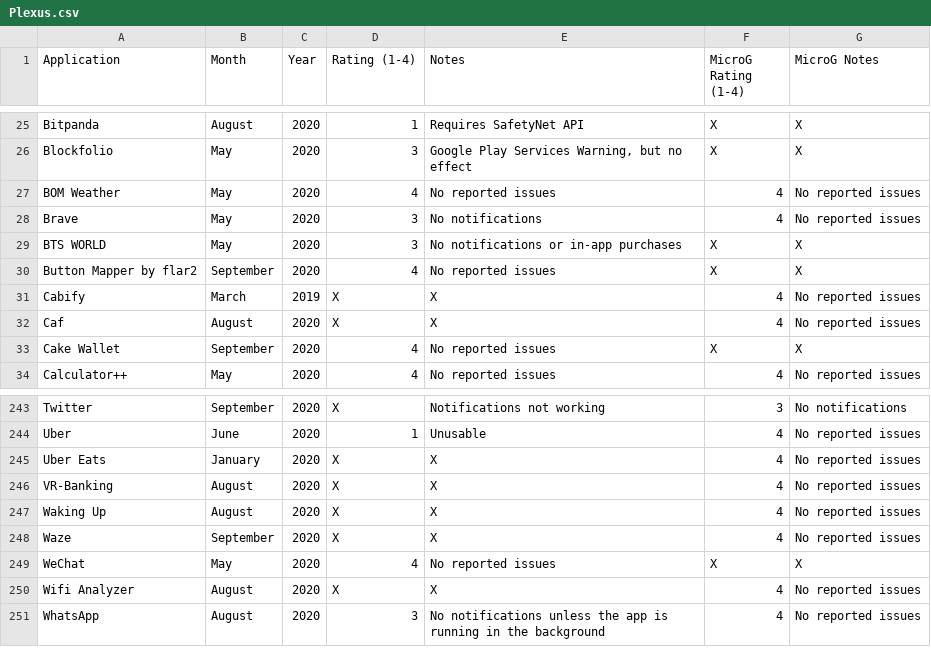
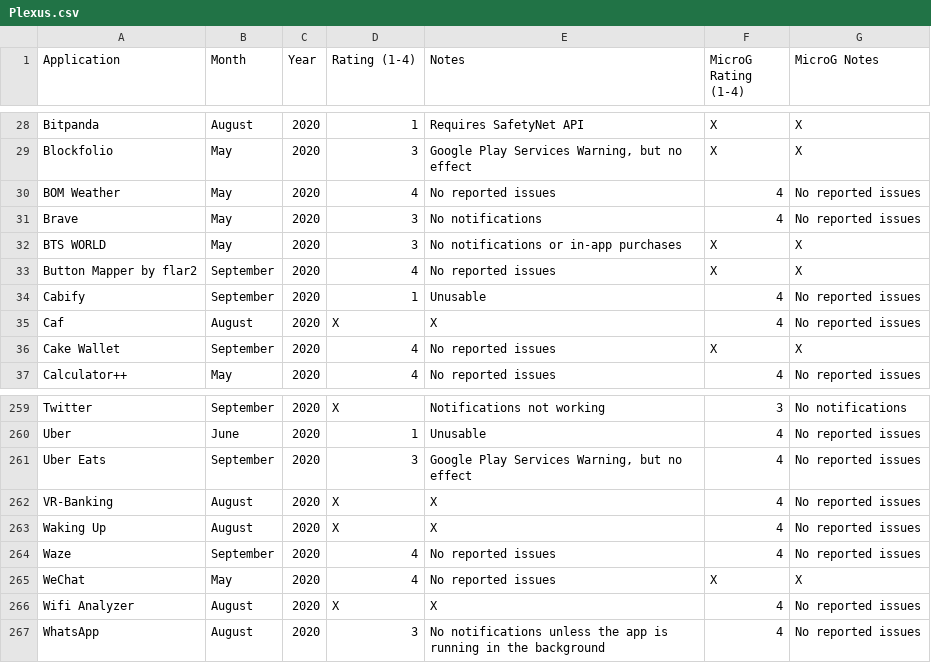
Before and after one commit to techlore/plexus, a CSV file: src/data/Plexus.csv, drawn as a sheet; only a part is shown, gaps mark what is left out; the diff covers the shown part only.

```diff
--- a/src/data/Plexus.csv
+++ b/src/data/Plexus.csv
@@ -30,3 +33,3 @@ BTS WORLD,May ,2020,3,No notifications or in-app purchases,X,X
 Button Mapper by flar2,September,2020,4,No reported issues,X,X
-Cabify,March,2019,X,X,4,No reported issues
+Cabify,September,2020,1,Unusable,4,No reported issues
 Caf,August,2020,X,X,4,No reported issues
@@ -244,6 +260,6 @@ Twitter,September,2020,X,Notifications not working,3,No notifications
 Uber,June,2020,1,Unusable,4,No reported issues
-Uber Eats,January,2020,X,X,4,No reported issues
+Uber Eats,September,2020,3,"Google Play Services Warning, but no effect",4,No reported issues
 VR-Banking,August,2020,X,X,4,No reported issues
 Waking Up,August,2020,X,X,4,No reported issues
-Waze,September,2020,X,X,4,No reported issues
+Waze,September,2020,4,No reported issues,4,No reported issues
 WeChat,May,2020,4,No reported issues,X,X
```
Also changed, not shown: 17 added rows and 10 edited cells elsewhere in this file.
